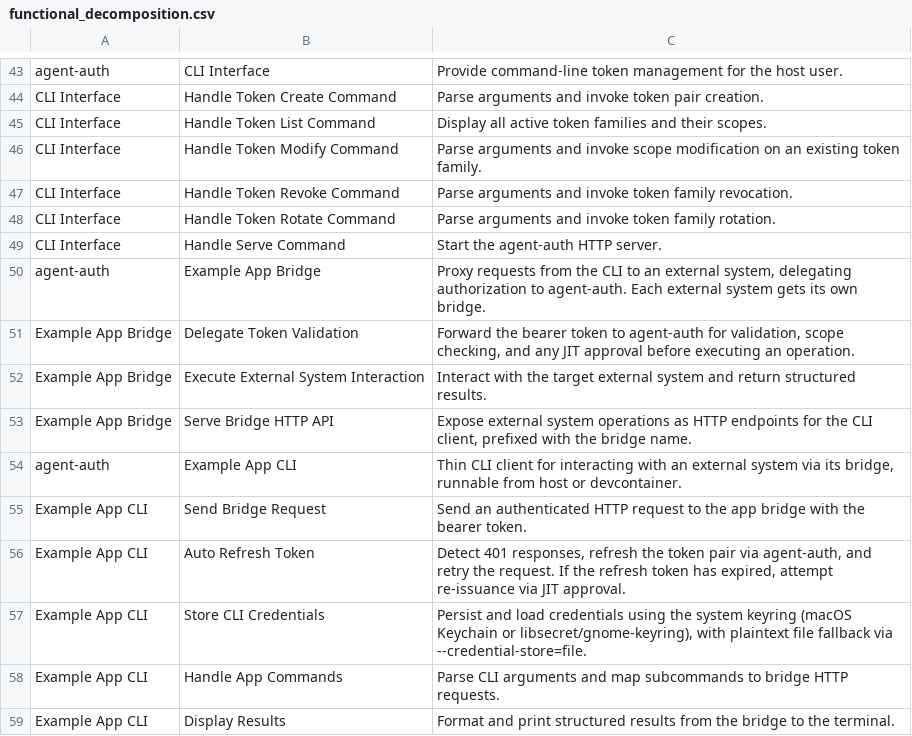
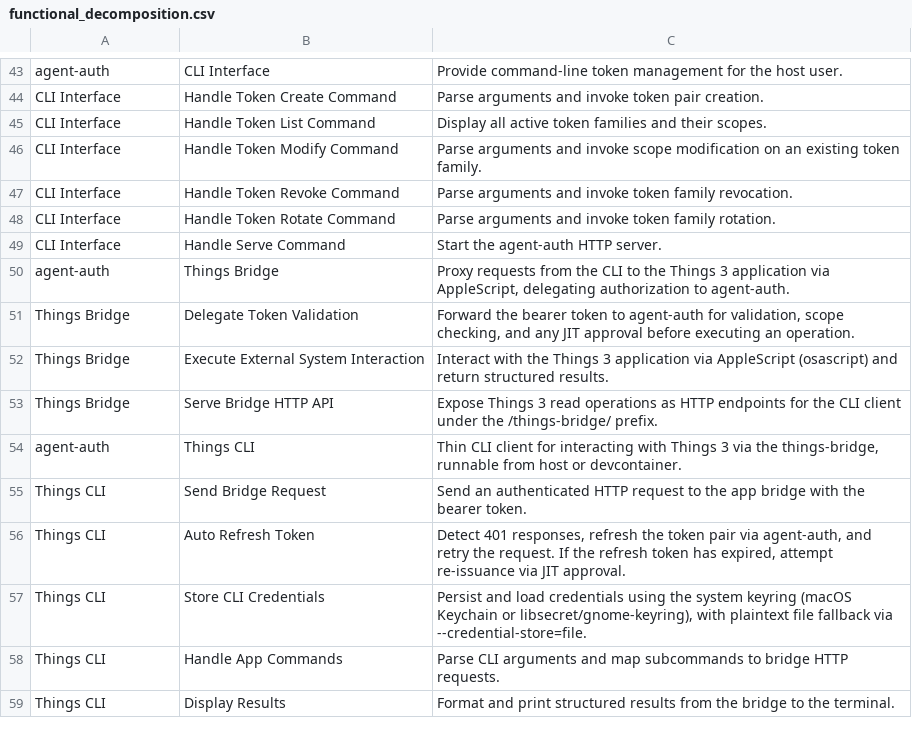
Before and after one commit to aidanns/agent-auth, a CSV file: design/functional_decomposition.csv, drawn as a sheet; only a part is shown, gaps mark what is left out.

```diff
--- a/design/functional_decomposition.csv
+++ b/design/functional_decomposition.csv
@@ -49,11 +49,11 @@ CLI Interface,Handle Token Rotate Command,Parse arguments and invoke token famil
 CLI Interface,Handle Serve Command,Start the agent-auth HTTP server.
-agent-auth,Example App Bridge,"Proxy requests from the CLI to an external system, delegating authorization to agent-auth. Each external system gets its own bridge."
-Example App Bridge,Delegate Token Validation,"Forward the bearer token to agent-auth for validation, scope checking, and any JIT approval before executing an operation."
-Example App Bridge,Execute External System Interaction,Interact with the target external system and return structured results.
-Example App Bridge,Serve Bridge HTTP API,"Expose external system operations as HTTP endpoints for the CLI client, prefixed with the bridge name."
-agent-auth,Example App CLI,"Thin CLI client for interacting with an external system via its bridge, runnable from host or devcontainer."
-Example App CLI,Send Bridge Request,Send an authenticated HTTP request to the app bridge with the bearer token.
-Example App CLI,Auto Refresh Token,"Detect 401 responses, refresh the token pair via agent-auth, and retry the request. If the refresh token has expired, attempt re-issuance via JIT approval."
-Example App CLI,Store CLI Credentials,"Persist and load credentials using the system keyring (macOS Keychain or libsecret/gnome-keyring), with plaintext file fallback via --credential-store=file."
-Example App CLI,Handle App Commands,Parse CLI arguments and map subcommands to bridge HTTP requests.
-Example App CLI,Display Results,Format and print structured results from the bridge to the terminal.
+agent-auth,Things Bridge,"Proxy requests from the CLI to the Things 3 application via AppleScript, delegating authorization to agent-auth."
+Things Bridge,Delegate Token Validation,"Forward the bearer token to agent-auth for validation, scope checking, and any JIT approval before executing an operation."
+Things Bridge,Execute External System Interaction,Interact with the Things 3 application via AppleScript (osascript) and return structured results.
+Things Bridge,Serve Bridge HTTP API,Expose Things 3 read operations as HTTP endpoints for the CLI client under the /things-bridge/ prefix.
+agent-auth,Things CLI,"Thin CLI client for interacting with Things 3 via the things-bridge, runnable from host or devcontainer."
+Things CLI,Send Bridge Request,Send an authenticated HTTP request to the app bridge with the bearer token.
+Things CLI,Auto Refresh Token,"Detect 401 responses, refresh the token pair via agent-auth, and retry the request. If the refresh token has expired, attempt re-issuance via JIT approval."
+Things CLI,Store CLI Credentials,"Persist and load credentials using the system keyring (macOS Keychain or libsecret/gnome-keyring), with plaintext file fallback via --credential-store=file."
+Things CLI,Handle App Commands,Parse CLI arguments and map subcommands to bridge HTTP requests.
+Things CLI,Display Results,Format and print structured results from the bridge to the terminal.
```
Also changed, not shown: design/product_breakdown.csv, 13 other files.
